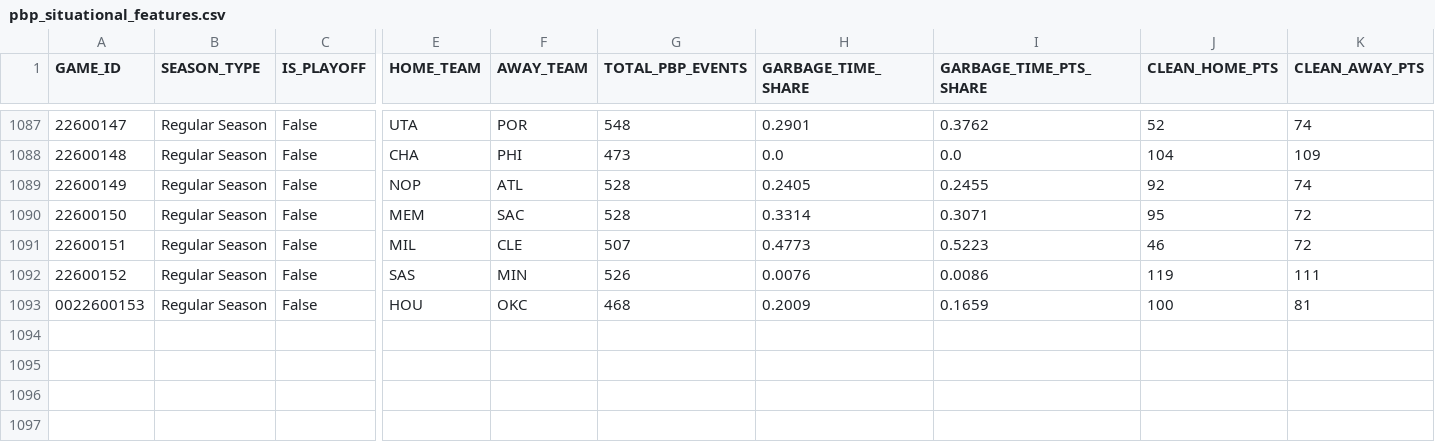
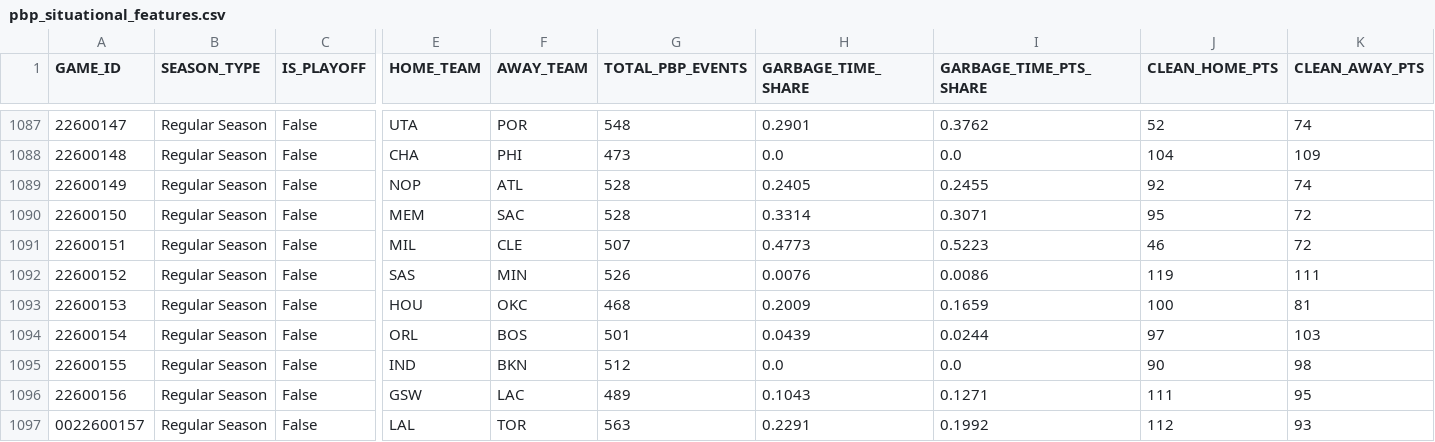
Before and after one commit to Shyesilbas/nbaModelApp, a CSV file: data/training/pbp_situational_features.csv, drawn as a sheet; only a part is shown, gaps mark what is left out; rows hold the shown columns only; the diff names each change by its address in the sheet, - before the commit and + after, or states it on an @@ line.

```diff
--- a/data/training/pbp_situational_features.csv
+++ b/data/training/pbp_situational_features.csv
-A1093 (GAME_ID): 0022600153
+A1093 (GAME_ID): 22600153
+row 1094: 22600154 | Regular Season | False | ORL | BOS | 501 | 0.0439 | 0.0244 | 97 | 103
+row 1095: 22600155 | Regular Season | False | IND | BKN | 512 | 0.0 | 0.0 | 90 | 98
+row 1096: 22600156 | Regular Season | False | GSW | LAC | 489 | 0.1043 | 0.1271 | 111 | 95
+row 1097: 0022600157 | Regular Season | False | LAL | TOR | 563 | 0.2291 | 0.1992 | 112 | 93
```
Also changed, not shown: data/season=2026-27/analysis/team_rosters_live.csv, data/season=2026-27/processed/game_results.csv, 3 other files.
